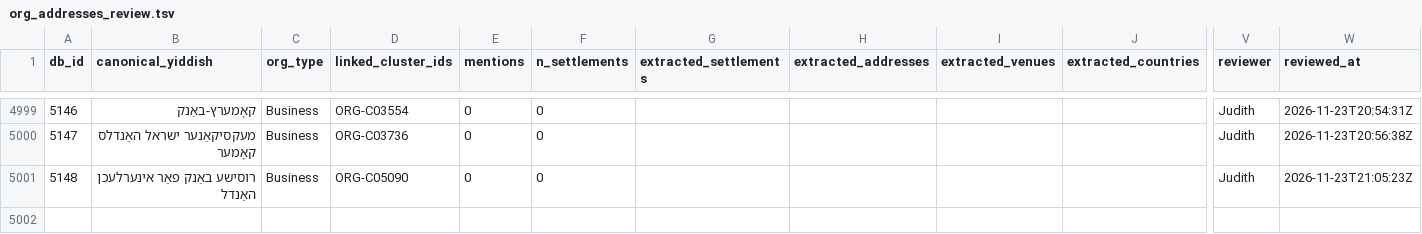
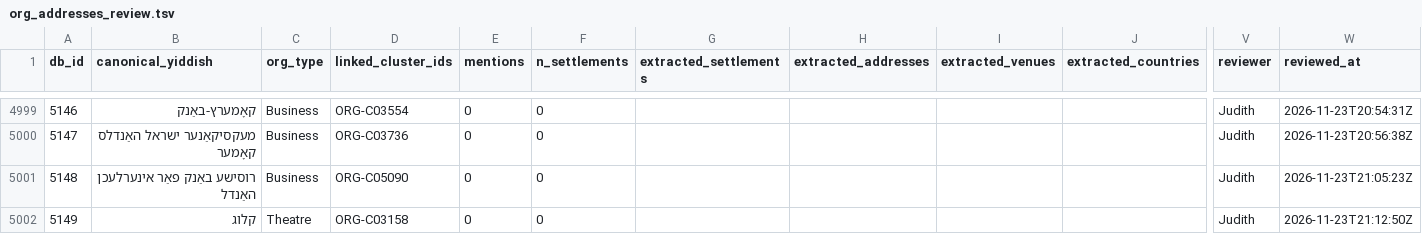
Before and after one commit to sinairusinek/Dybbuk, a TSV file: Zylbercweig/organizations/org_addresses_review.tsv, drawn as a sheet; only a part is shown, gaps mark what is left out; rows hold the shown columns only; the diff names each change by its address in the sheet, - before the commit and + after, or states it on an @@ line.

Commit message:
chore: append new org 5149 to addresses

```diff
--- a/Zylbercweig/organizations/org_addresses_review.tsv
+++ b/Zylbercweig/organizations/org_addresses_review.tsv
+row 5002: 5149 | קלוג | Theatre | ORG-C03158 | 0 | 0 |  |  |  |  | Judith | 2026-11-23T21:12:50Z
```
